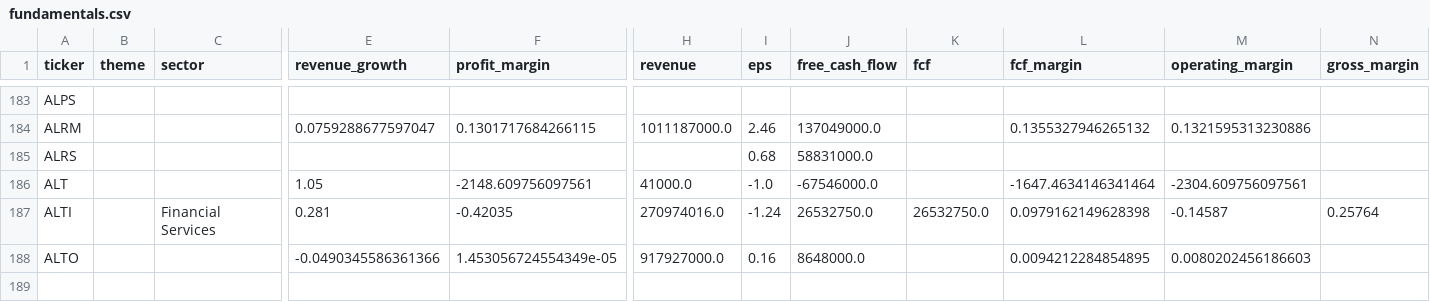
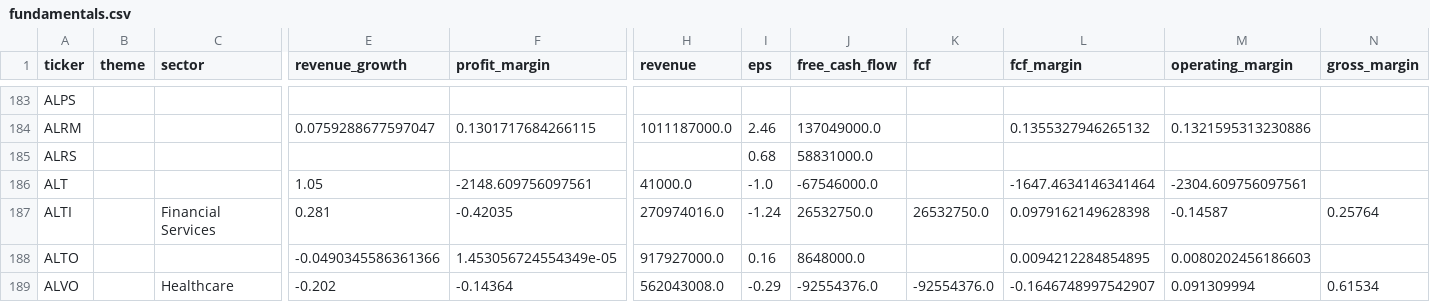
Before and after one commit to YuzeJ21/Stock-Analysis, a CSV file: data/fundamentals.csv, drawn as a sheet; only a part is shown, gaps mark what is left out; rows hold the shown columns only; the diff names each change by its address in the sheet, - before the commit and + after, or states it on an @@ line.

```diff
--- a/data/fundamentals.csv
+++ b/data/fundamentals.csv
+row 189: ALVO |  | Healthcare | -0.202 | -0.14364 | 562043008.0 | -0.29 | -92554376.0 | -92554376.0 | -0.1646748997542907 | 0.091309994 | 0.61534
```
Also changed, not shown: data/reviewed_batch_proofs.csv.
